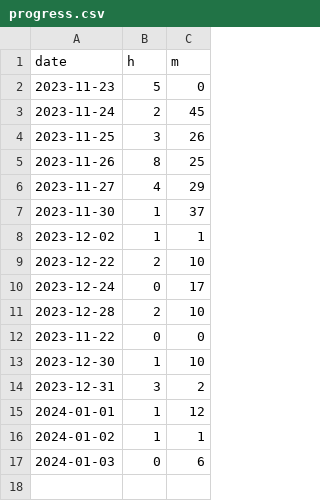
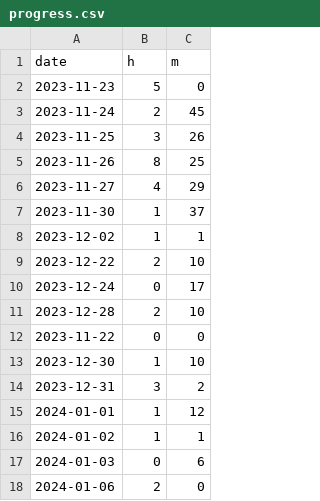
Before and after one commit to hurokume/til, a CSV file: 進捗（会計学）/progress.csv, drawn as a sheet; the diff names each change by its address in the sheet, - before the commit and + after, or states it on an @@ line.

```diff
--- a/進捗（会計学）/progress.csv
+++ b/進捗（会計学）/progress.csv
+row 18: 2024-01-06 | 2 | 0
```
Also changed, not shown: 1 other file.
